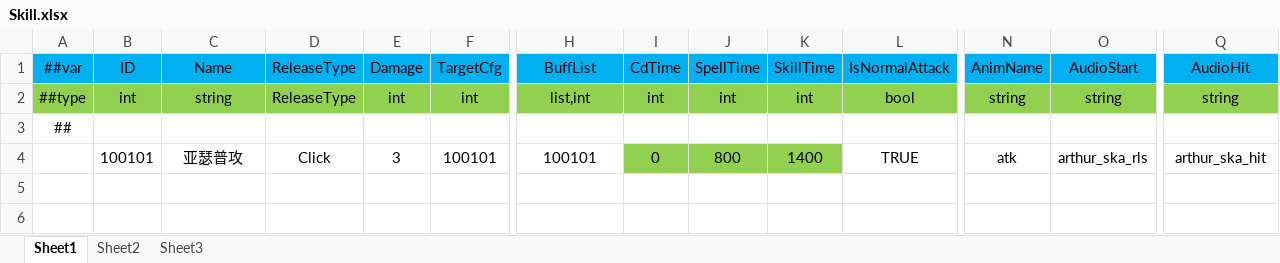
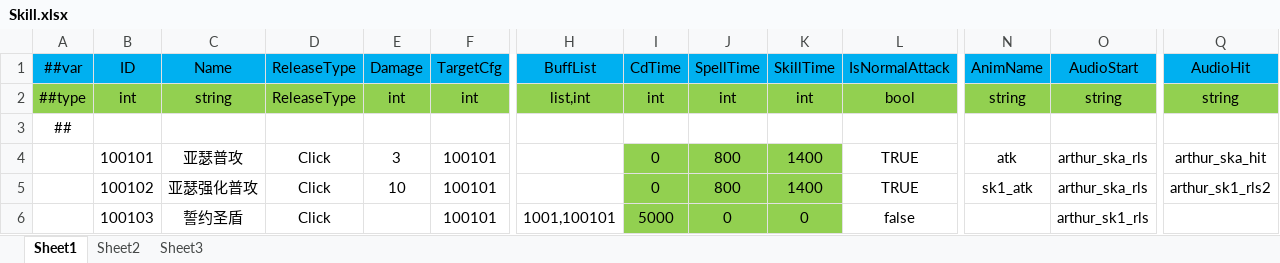
Before and after one commit to gsm958708323/HaloClient, an Excel workbook: Luban/Config/Datas/Skill/Skill.xlsx, sheet Sheet1, drawn as a sheet; only a part is shown, gaps mark what is left out; values as stored, in another font and other column widths than the file's, no borders; rows hold the shown columns only; the diff names each change by its address in the sheet, - before the commit and + after, or states it on an @@ line.

```diff
--- a/Luban/Config/Datas/Skill/Skill.xlsx (sheet Sheet1)
+++ b/Luban/Config/Datas/Skill/Skill.xlsx (sheet Sheet1)
-H4: 100101
+H4: (empty)
+row 5:  | 100102 | 亚瑟强化普攻 | Click | 10 | 100101 |  | 0 | 800 | 1400 | TRUE | sk1_atk | arthur_ska_rls | arthur_sk1_rls2
+row 6:  | 100103 | 誓约圣盾 | Click |  | 100101 | 1001,100101 | 5000 | 0 | 0 | false |  | arthur_sk1_rls
```
Also changed, not shown: Luban/Config/Datas/Buff/Buff.xlsx, Luban/Config/Datas/Unit/Hero.xlsx, 23 other files.
